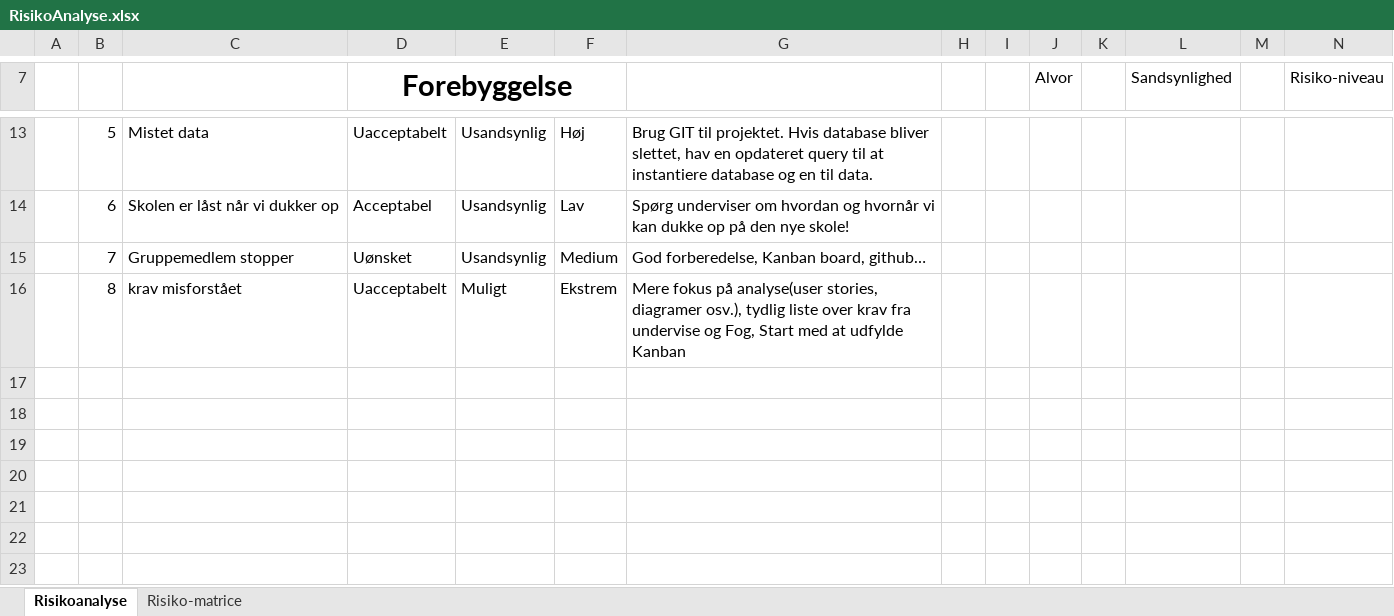
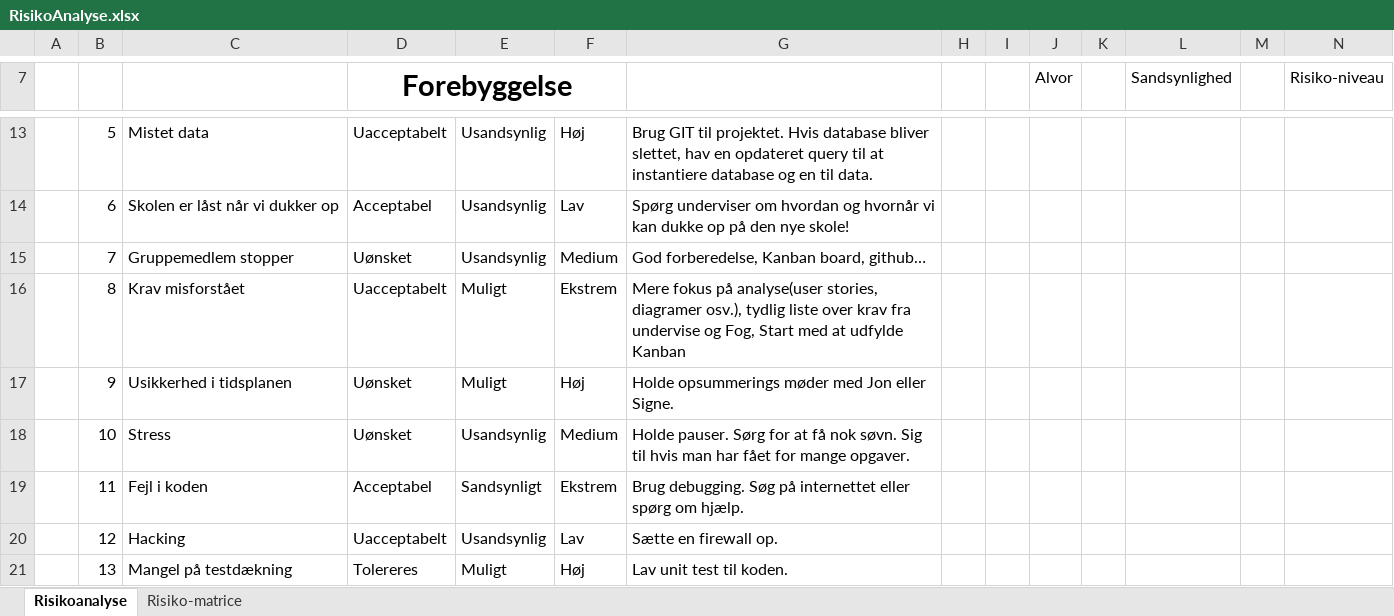
Before and after one commit to Laumh-exe/2SemEksamenOpgave, an Excel workbook: doc/RisikoAnalyse.xlsx, sheet Risikoanalyse, drawn as a sheet; only a part is shown, gaps mark what is left out; values as stored, in another font and other column widths than the file's, no borders; conditional formats and table styles not drawn; the diff names each change by its address in the sheet, - before the commit and + after, or states it on an @@ line.

Commit message:
Tilføjelser til risikoanalyse

```diff
--- a/doc/RisikoAnalyse.xlsx (sheet Risikoanalyse)
+++ b/doc/RisikoAnalyse.xlsx (sheet Risikoanalyse)
-C16: krav misforstået
+C16: Krav misforstået
+row 17:  | 9 | Usikkerhed i tidsplanen | Uønsket | Muligt | Høj | Holde opsummerings møder med Jon eller Signe.
+row 18:  | 10 | Stress | Uønsket | Usandsynlig | Medium | Holde pauser. Sørg for at få nok søvn. Sig til hvis man har fået for mange opgaver.
+row 19:  | 11 | Fejl i koden | Acceptabel | Sandsynligt | Ekstrem | Brug debugging. Søg på internettet eller spørg om hjælp.
+row 20:  | 12 | Hacking | Uacceptabelt | Usandsynlig | Lav | Sætte en firewall op.
+row 21:  | 13 | Mangel på testdækning | Tolereres | Muligt | Høj | Lav unit test til koden.
```
Also changed, not shown: sheet Risiko-matrice.
